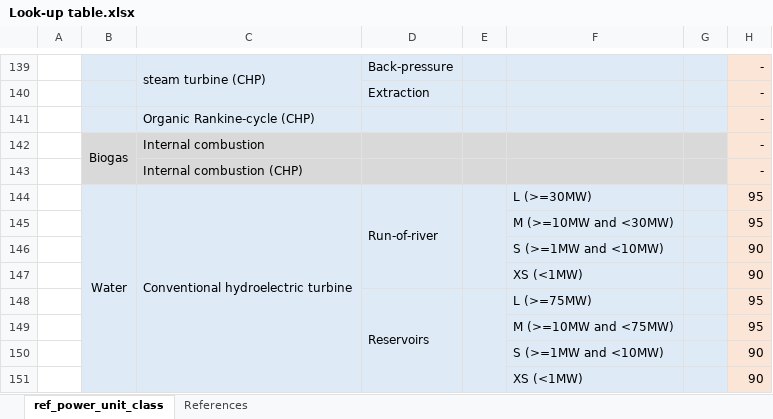
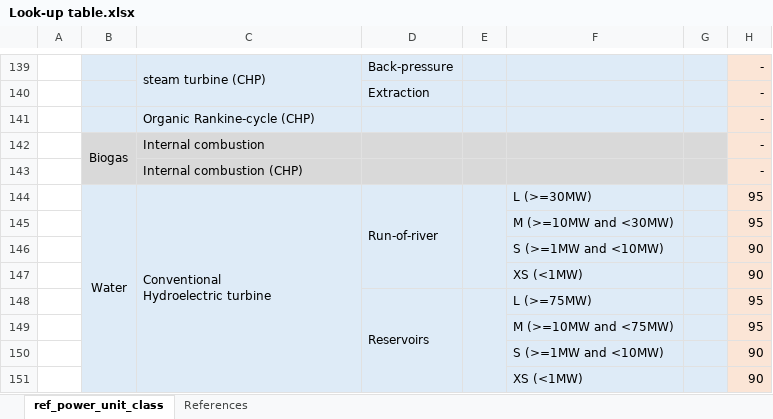
Before and after one commit to RayRojasCandia/Dispa-SET_UNLEASH, an Excel workbook: scripts/Unleash_PyPSA_DispaSET_Raw_Data_Processing/Coeficients_Sources/Look-up table.xlsx, sheet ref_power_unit_class, drawn as a sheet; only a part is shown, gaps mark what is left out; values as stored, in another font and other column widths than the file's, no borders; ↵ is a line break in a cell; the diff covers the shown part only; the diff names each change by its address in the sheet, - before the commit and + after, or states it on an @@ line.

```diff
--- a/scripts/Unleash_PyPSA_DispaSET_Raw_Data_Processing/Coeficients_Sources/Look-up table.xlsx (sheet ref_power_unit_class)
+++ b/scripts/Unleash_PyPSA_DispaSET_Raw_Data_Processing/Coeficients_Sources/Look-up table.xlsx (sheet ref_power_unit_class)
-C144: Conventional hydroelectric turbine
+C144: Conventional ↵ Hydroelectric turbine
```
Also changed, not shown: 9 added rows, 23 edited cells and merged cells elsewhere in this sheet, formulas that keep their value, 1 other file.
